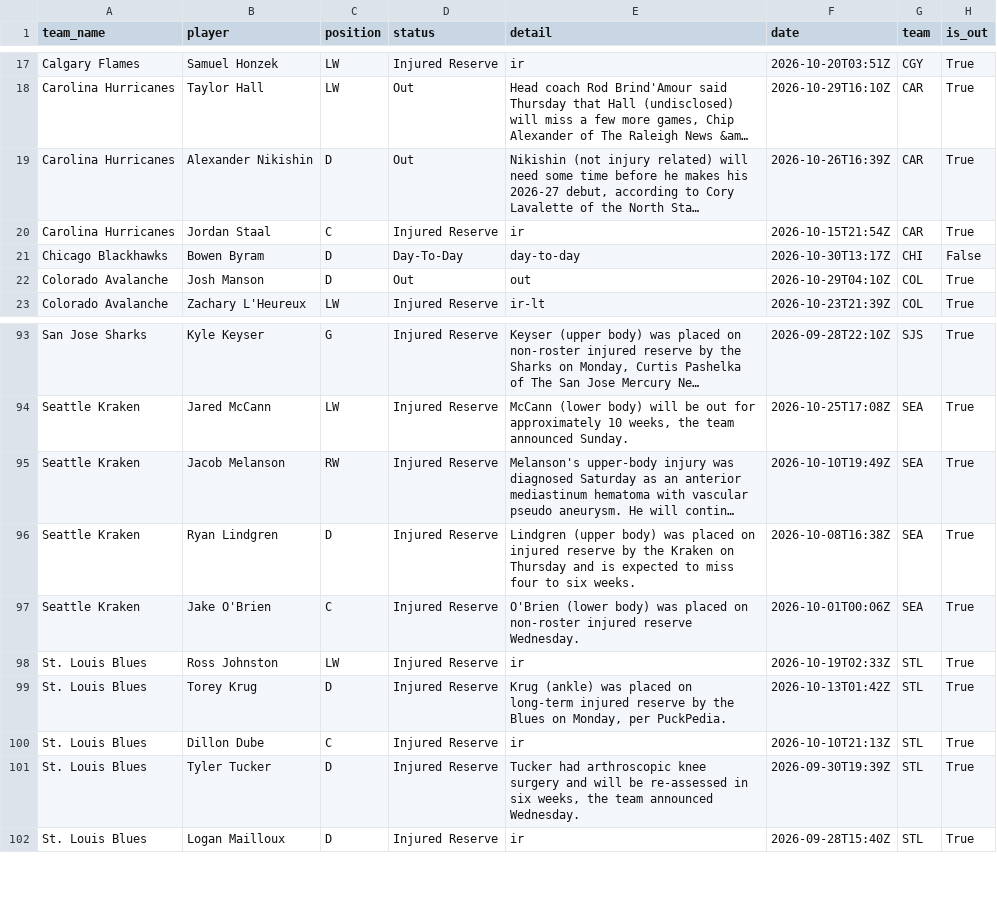
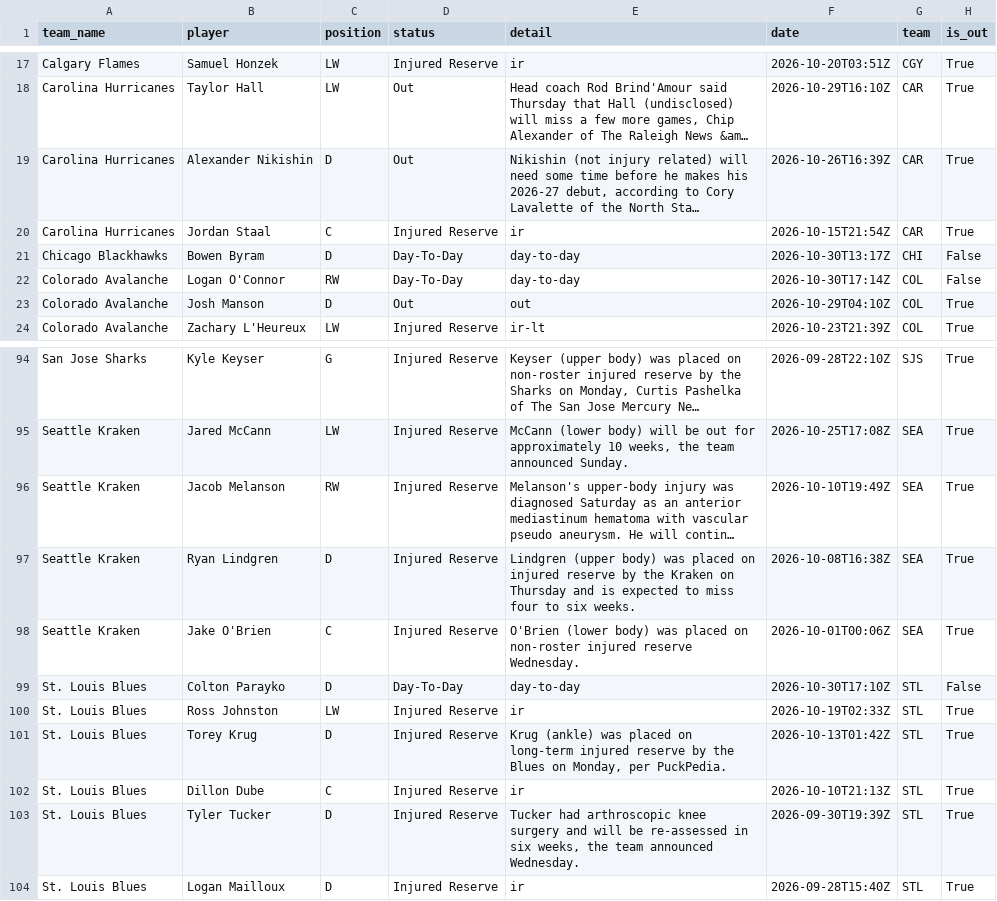
Before and after one commit to qtc8m722n9-dot/nhl-bettings-pipeline, a CSV file: data/raw/2026-10-30/injuries.csv, drawn as a sheet; only a part is shown, gaps mark what is left out; long unchanged cells end in …; the diff names each change by its address in the sheet, - before the commit and + after, or states it on an @@ line.

```diff
--- a/data/raw/2026-10-30/injuries.csv
+++ b/data/raw/2026-10-30/injuries.csv
+row 22: Colorado Avalanche | Logan O'Connor | RW | Day-To-Day | day-to-day | 2026-10-30T17:14Z | COL | False
+row 99: St. Louis Blues | Colton Parayko | D | Day-To-Day | day-to-day | 2026-10-30T17:10Z | STL | False
```
Also changed, not shown: 11 other files.
